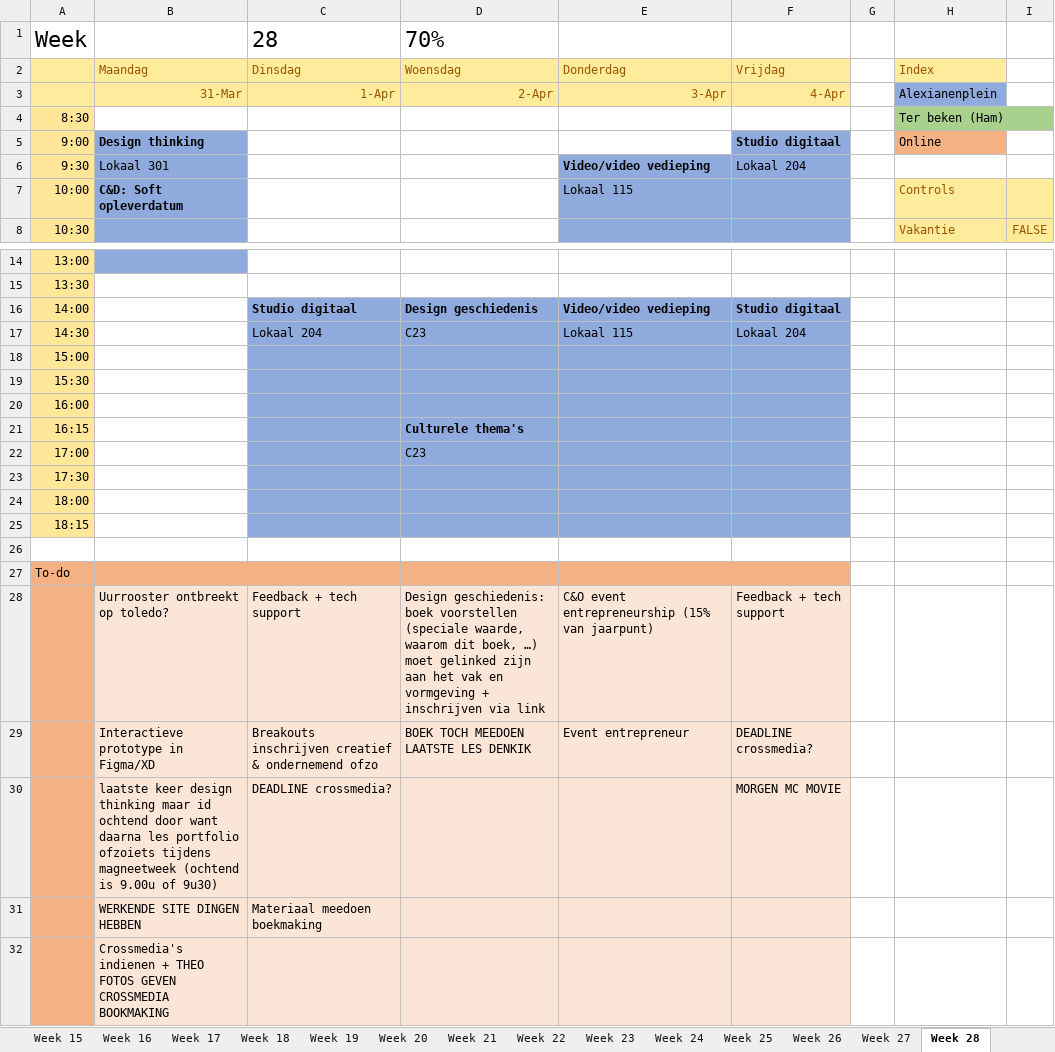
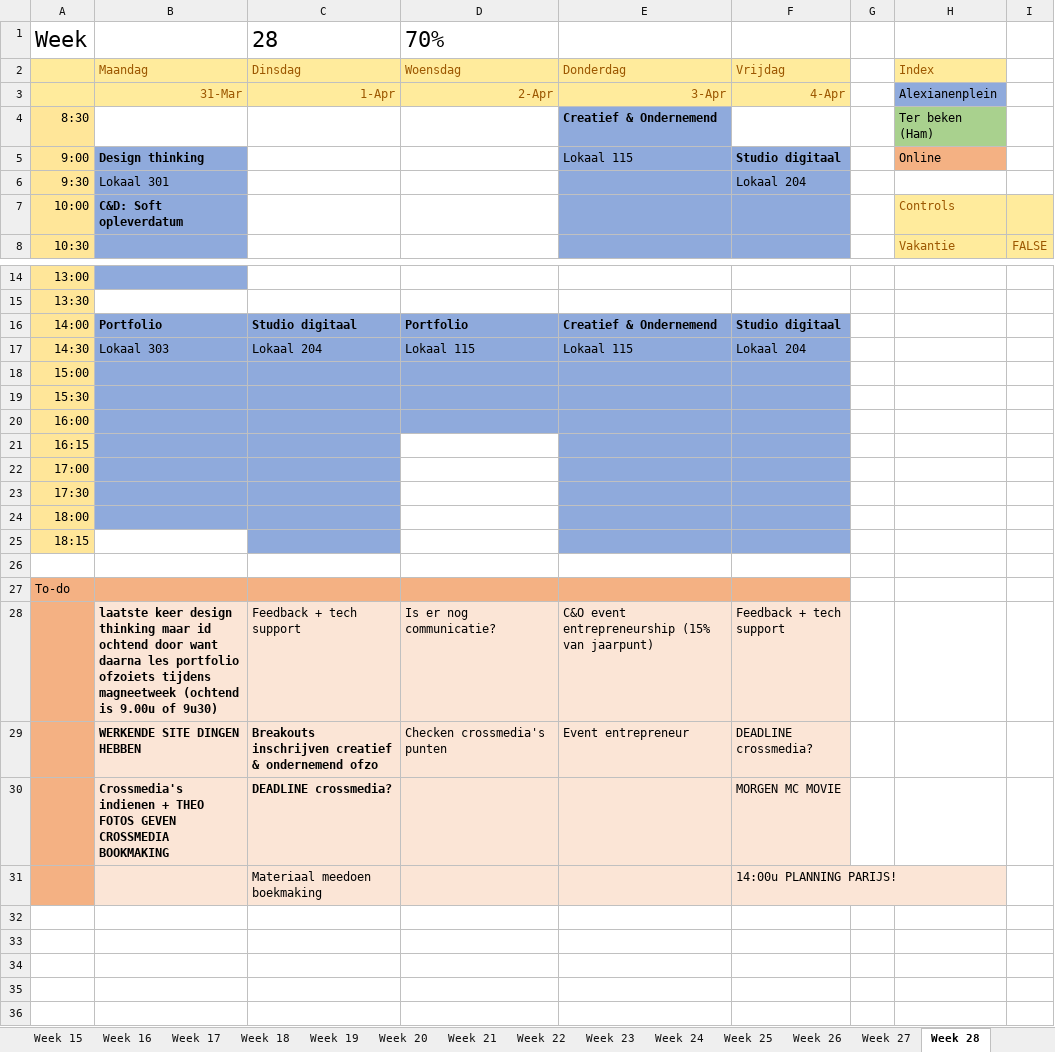
Before and after one commit to ninjahisser/LUCA-2, an Excel workbook: uurrooster.xlsx, sheet Week 28, drawn as a sheet; only a part is shown, gaps mark what is left out; values as stored, in another font and other column widths than the file's, no borders; conditional formats not drawn; removed rows and columns are numbered as before the commit, all else as after; the diff names each change by its address in the sheet, - before the commit and + after, or states it on an @@ line.

```diff
--- a/uurrooster.xlsx (sheet Week 28)
+++ b/uurrooster.xlsx (sheet Week 28)
-E4: (empty)
+E4: Creatief & Ondernemend
-E4:E5 fill: none
+E4:E5 fill: #8FAADC
-E5: (empty)
+E5: Lokaal 115
-E6: Video/video vedieping
+E6: (empty)
-E7: Lokaal 115
+E7: (empty)
-B16: (empty)
+B16: Portfolio
-B16:B24 fill: none
+B16:B24 fill: #8FAADC
-D16: Design geschiedenis
+D16: Portfolio
-E16: Video/video vedieping
+E16: Creatief & Ondernemend
-B17: (empty)
+B17: Lokaal 303
-D17: C23
+D17: Lokaal 115
-D21: Culturele thema's
+D21: (empty)
-D21:D25 fill: #8FAADC
+D21:D25 fill: none
-D22: C23
+D22: (empty)
-B28: Uurrooster ontbreekt op toledo?
+B28: laatste keer design thinking maar id ochtend door want daarna les portfolio ofzoiets tijdens magneetweek (ochtend is 9.00u of 9u30)
-B28 bold: off
+B28 bold: on
-D28: Design geschiedenis: boek voorstellen (speciale waarde, waarom dit boek, …) moet gelinked zijn aan het vak en vormgeving + inschrijven via link
+D28: Is er nog communicatie?
-B29: Interactieve prototype in Figma/XD
+B29: WERKENDE SITE DINGEN HEBBEN
-B29:C30 bold: off
+B29:C30 bold: on
-D29: BOEK TOCH MEEDOEN LAATSTE LES DENKIK
+D29: Checken crossmedia's punten
-B30: laatste keer design thinking maar id ochtend door want daarna les portfolio ofzoiets tijdens magneetweek (ochtend is 9.00u of 9u30)
+B30: Crossmedia's indienen + THEO FOTOS GEVEN CROSSMEDIA BOOKMAKING
-row 31:  | WERKENDE SITE DINGEN HEBBEN | Materiaal meedoen boekmaking
-row 32:  | Crossmedia's indienen + THEO FOTOS GEVEN CROSSMEDIA BOOKMAKING
+row 31:  |  | Materiaal meedoen boekmaking |  |  | 14:00u PLANNING PARIJS!
```
Also changed, not shown: sheet Week 34, sheet Week 32, sheet Week 33, sheet Week 31, sheet Week 29, 19 other files.
